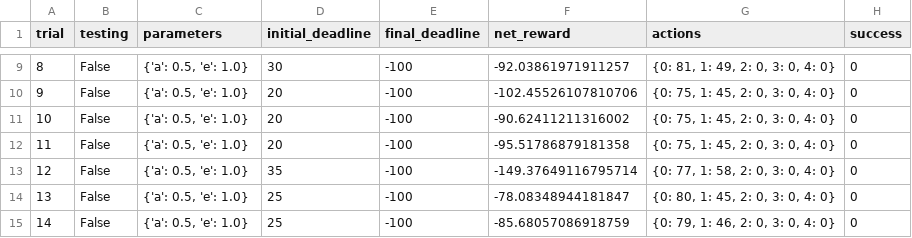
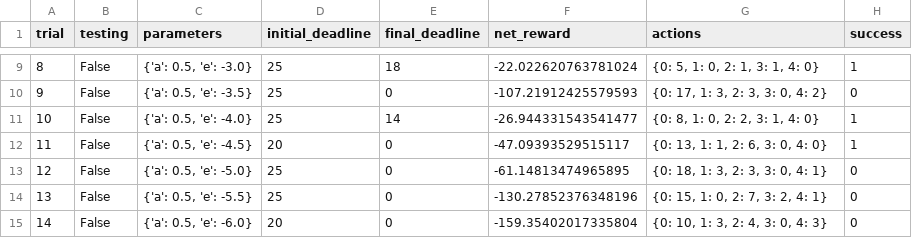
Before and after one commit to nggih/udacity, a CSV file: machine-learning/projects/smartcab/logs/sim_no-learning.csv, drawn as a sheet; only a part is shown, gaps mark what is left out; the diff covers the shown part only.

```diff
--- a/machine-learning/projects/smartcab/logs/sim_no-learning.csv
+++ b/machine-learning/projects/smartcab/logs/sim_no-learning.csv
@@ -9,7 +9,7 @@ trial,testing,parameters,initial_deadline,final_deadline,net_reward,actions,succ
-8,False,"{'a': 0.5, 'e': 1.0}",30,-100,-92.03861971911257,"{0: 81, 1: 49, 2: 0, 3: 0, 4: 0}",0
-9,False,"{'a': 0.5, 'e': 1.0}",20,-100,-102.45526107810706,"{0: 75, 1: 45, 2: 0, 3: 0, 4: 0}",0
-10,False,"{'a': 0.5, 'e': 1.0}",20,-100,-90.62411211316002,"{0: 75, 1: 45, 2: 0, 3: 0, 4: 0}",0
-11,False,"{'a': 0.5, 'e': 1.0}",20,-100,-95.51786879181358,"{0: 75, 1: 45, 2: 0, 3: 0, 4: 0}",0
-12,False,"{'a': 0.5, 'e': 1.0}",35,-100,-149.37649116795714,"{0: 77, 1: 58, 2: 0, 3: 0, 4: 0}",0
-13,False,"{'a': 0.5, 'e': 1.0}",25,-100,-78.08348944181847,"{0: 80, 1: 45, 2: 0, 3: 0, 4: 0}",0
-14,False,"{'a': 0.5, 'e': 1.0}",25,-100,-85.68057086918759,"{0: 79, 1: 46, 2: 0, 3: 0, 4: 0}",0
+8,False,"{'a': 0.5, 'e': -3.0}",25,18,-22.022620763781024,"{0: 5, 1: 0, 2: 1, 3: 1, 4: 0}",1
+9,False,"{'a': 0.5, 'e': -3.5}",25,0,-107.21912425579593,"{0: 17, 1: 3, 2: 3, 3: 0, 4: 2}",0
+10,False,"{'a': 0.5, 'e': -4.0}",25,14,-26.944331543541477,"{0: 8, 1: 0, 2: 2, 3: 1, 4: 0}",1
+11,False,"{'a': 0.5, 'e': -4.5}",20,0,-47.09393529515117,"{0: 13, 1: 1, 2: 6, 3: 0, 4: 0}",1
+12,False,"{'a': 0.5, 'e': -5.0}",25,0,-61.14813474965895,"{0: 18, 1: 3, 2: 3, 3: 0, 4: 1}",0
+13,False,"{'a': 0.5, 'e': -5.5}",25,0,-130.27852376348196,"{0: 15, 1: 0, 2: 7, 3: 2, 4: 1}",0
+14,False,"{'a': 0.5, 'e': -6.0}",20,0,-159.35402017335804,"{0: 10, 1: 3, 2: 4, 3: 0, 4: 3}",0
```
Also changed, not shown: 110 edited cells elsewhere in this file, 4 other files.
